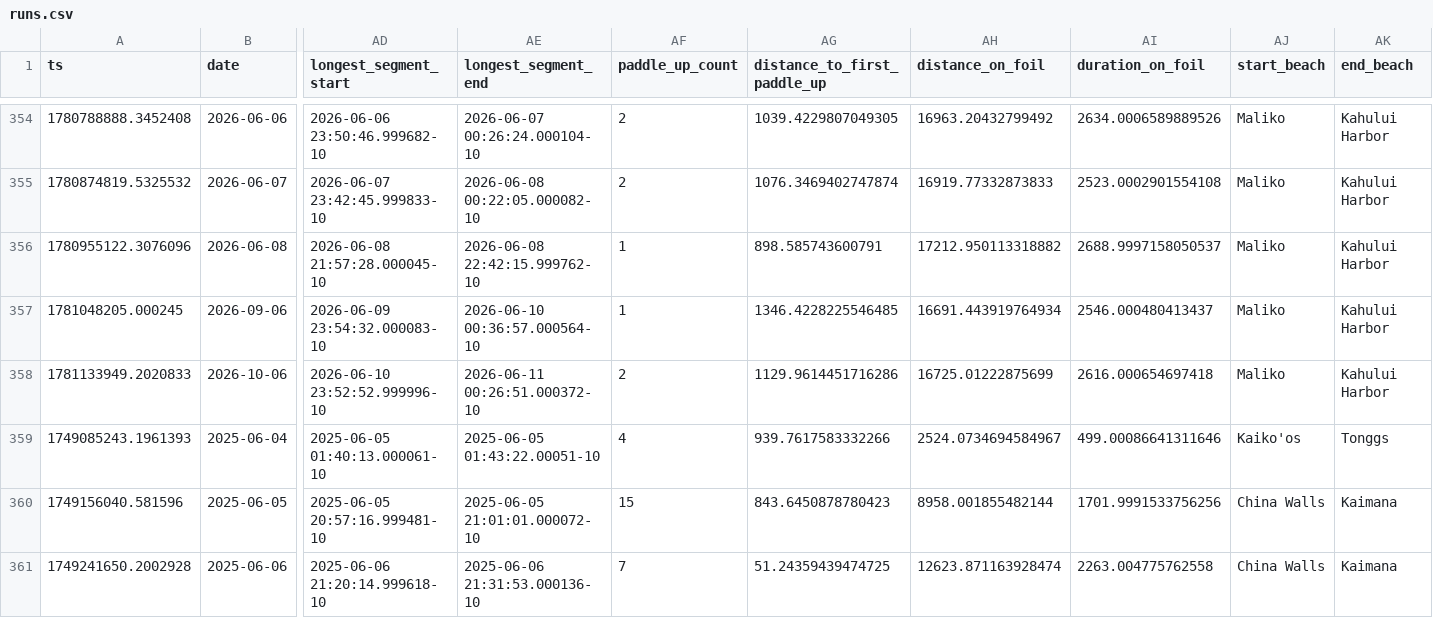
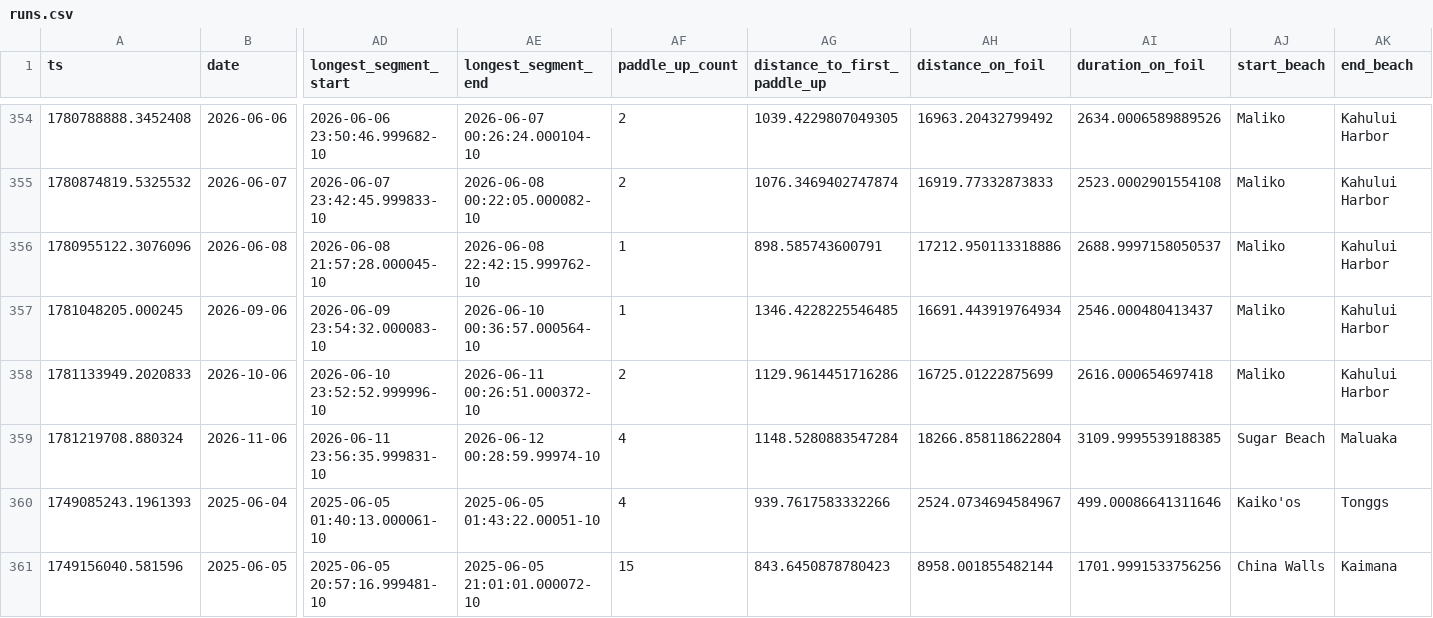
Before and after one commit to dustin/dwp, a CSV file: web/src/data/runs.csv, drawn as a sheet; only a part is shown, gaps mark what is left out; the shorter side is filled out with more unchanged rows; rows hold the shown columns only; the diff names each change by its address in the sheet, - before the commit and + after, or states it on an @@ line.

```diff
--- a/web/src/data/runs.csv
+++ b/web/src/data/runs.csv
-AH356 (distance_on_foil): 17212.950113318882
+AH356 (distance_on_foil): 17212.950113318886
+row 359: 1781219708.880324 | 2026-11-06 | 2026-06-11 23:56:35.999831-10 | 2026-06-12 00:28:59.99974-10 | 4 | 1148.5280883547284 | 18266.858118622804 | 3109.9995539188385 | Sugar Beach | Maluaka
```
Also changed, not shown: web/src/data/crashes.csv.
